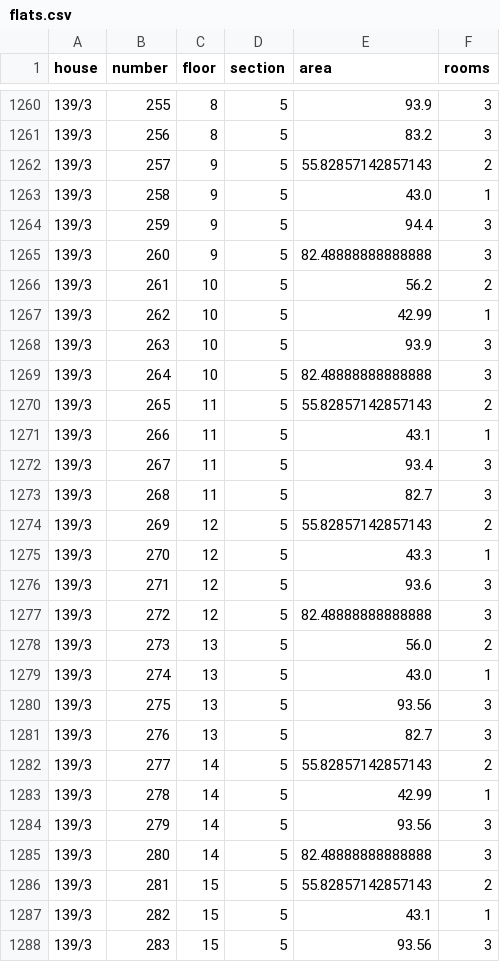
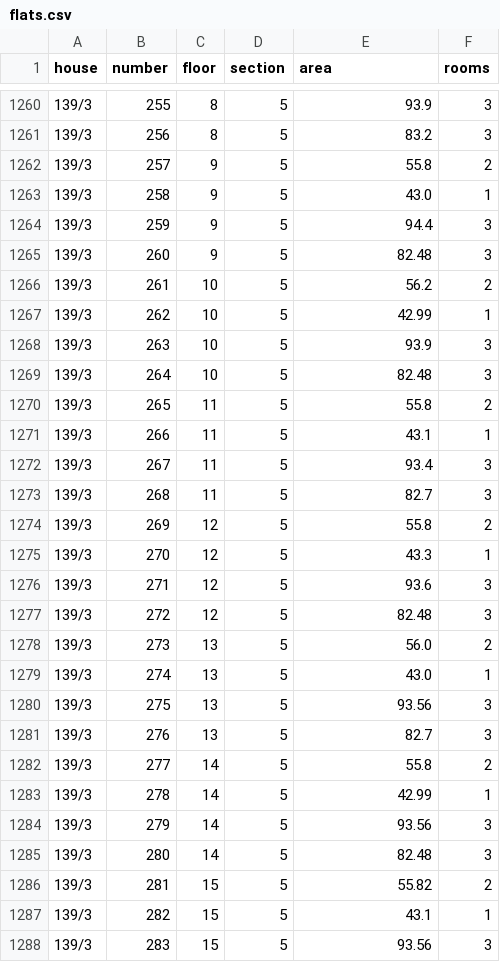
Before and after one commit to Timur705/Pobeda, a CSV file: flats.csv, drawn as a sheet; only a part is shown, gaps mark what is left out; the diff covers the shown part only.

Commit message:
Update flats.csv

```diff
--- a/flats.csv
+++ b/flats.csv
@@ -1261,6 +1261,6 @@ house,number,floor,section,area,rooms
 139/3,256,8,5,83.2,3
-139/3,257,9,5,55.82857142857143,2
+139/3,257,9,5,55.8,2
 139/3,258,9,5,43.0,1
 139/3,259,9,5,94.4,3
-139/3,260,9,5,82.48888888888888,3
+139/3,260,9,5,82.48,3
 139/3,261,10,5,56.2,2
@@ -1268,4 +1268,4 @@ house,number,floor,section,area,rooms
 139/3,263,10,5,93.9,3
-139/3,264,10,5,82.48888888888888,3
-139/3,265,11,5,55.82857142857143,2
+139/3,264,10,5,82.48,3
+139/3,265,11,5,55.8,2
 139/3,266,11,5,43.1,1
@@ -1273,6 +1273,6 @@ house,number,floor,section,area,rooms
 139/3,268,11,5,82.7,3
-139/3,269,12,5,55.82857142857143,2
+139/3,269,12,5,55.8,2
 139/3,270,12,5,43.3,1
 139/3,271,12,5,93.6,3
-139/3,272,12,5,82.48888888888888,3
+139/3,272,12,5,82.48,3
 139/3,273,13,5,56.0,2
@@ -1281,7 +1281,7 @@ house,number,floor,section,area,rooms
 139/3,276,13,5,82.7,3
-139/3,277,14,5,55.82857142857143,2
+139/3,277,14,5,55.8,2
 139/3,278,14,5,42.99,1
 139/3,279,14,5,93.56,3
-139/3,280,14,5,82.48888888888888,3
-139/3,281,15,5,55.82857142857143,2
+139/3,280,14,5,82.48,3
+139/3,281,15,5,55.82,2
 139/3,282,15,5,43.1,1
```
Also changed, not shown: 75 edited cells elsewhere in this file.
